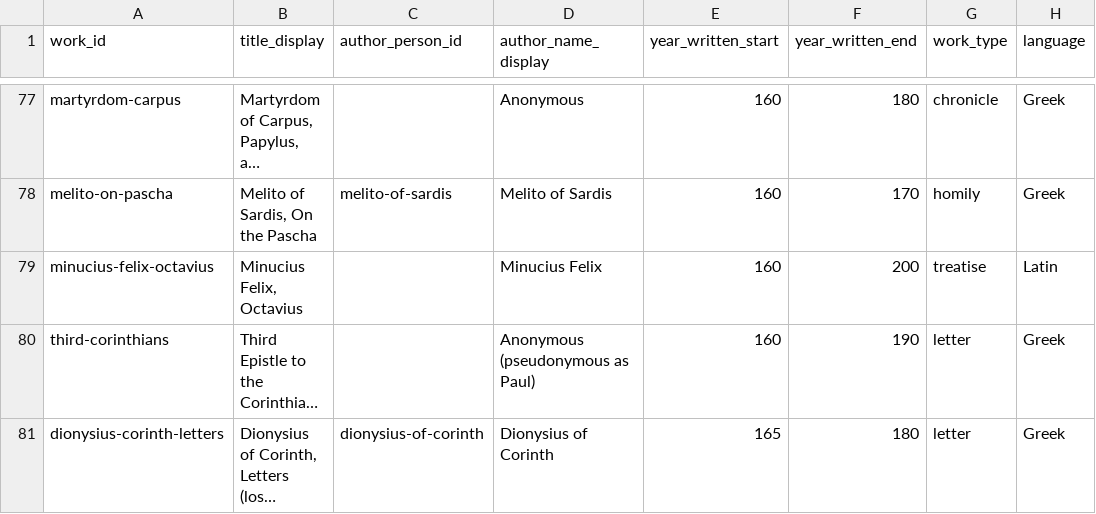
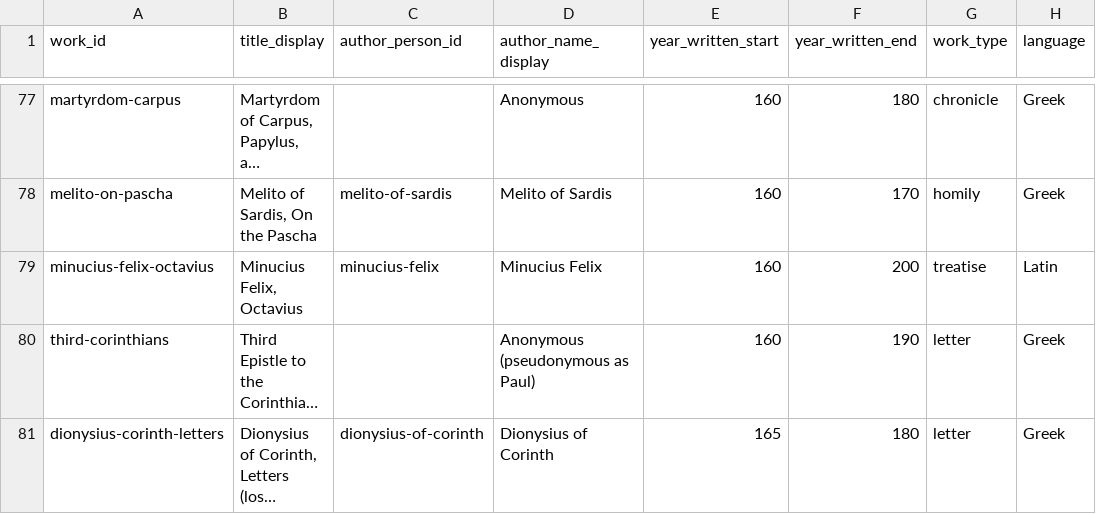
Before and after one commit to sethbam9/early-church, a TSV file: data/works.tsv, drawn as a sheet; only a part is shown, gaps mark what is left out; long unchanged cells end in …; the diff covers the shown part only; the diff names each change by its address in the sheet, - before the commit and + after, or states it on an @@ line.

```diff
--- a/data/works.tsv
+++ b/data/works.tsv
-C79 (author_person_id): (empty)
+C79 (author_person_id): minucius-felix
```
Also changed, not shown: 3 added rows, 1 removed row and 1 edited cell elsewhere in this file, data/entity_place_footprints.tsv, data/people.tsv, 47 other files.
